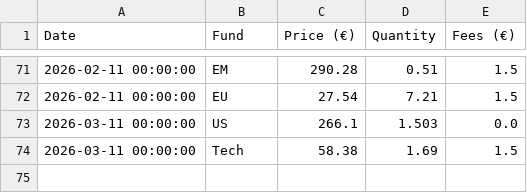
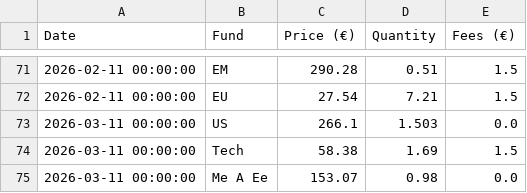
Before and after one commit to donutseater97/Sbronze, a CSV file: data/transaction_history.csv, drawn as a sheet; only a part is shown, gaps mark what is left out.

Commit message:
Add transaction for Me A Ee on 2026-03-11 via Streamlit

```diff
--- a/data/transaction_history.csv
+++ b/data/transaction_history.csv
@@ -74 +74,2 @@ Date,Fund,Price (€),Quantity,Fees (€)
 2026-03-11 00:00:00,Tech,58.38,1.69,1.5
+2026-03-11 00:00:00,Me A Ee,153.07,0.98,0.0
```
